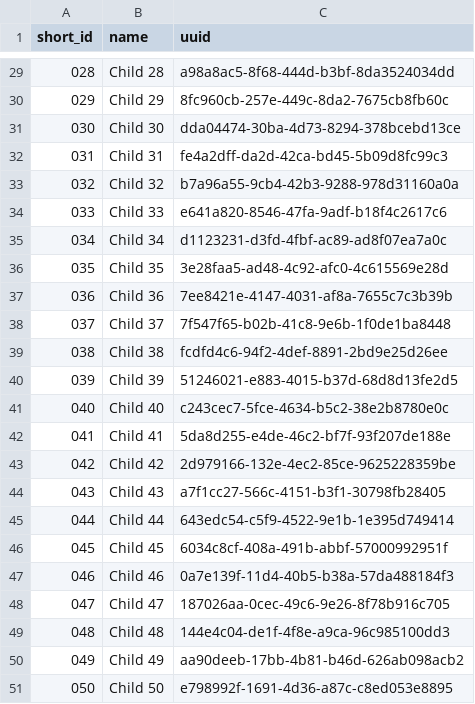
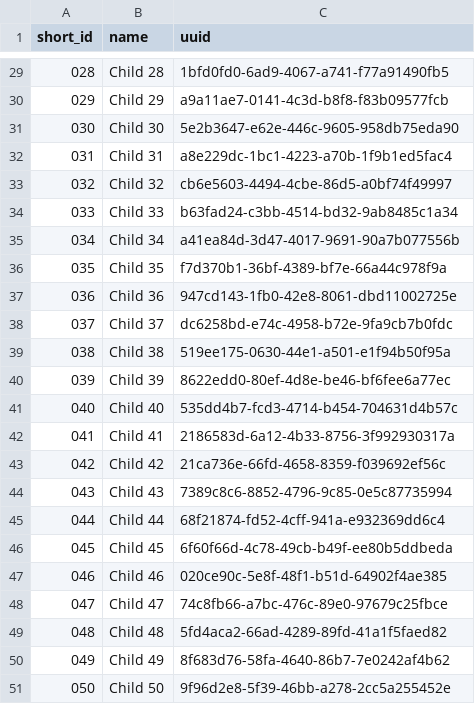
Before and after one commit to lewis23-net/kibandasky-qr-server, a CSV file: cards.csv, drawn as a sheet; only a part is shown, gaps mark what is left out; the diff covers the shown part only.

```diff
--- a/cards.csv
+++ b/cards.csv
@@ -29,23 +29,23 @@ short_id,name,uuid
-028,Child 28,a98a8ac5-8f68-444d-b3bf-8da3524034dd
-029,Child 29,8fc960cb-257e-449c-8da2-7675cb8fb60c
-030,Child 30,dda04474-30ba-4d73-8294-378bcebd13ce
-031,Child 31,fe4a2dff-da2d-42ca-bd45-5b09d8fc99c3
-032,Child 32,b7a96a55-9cb4-42b3-9288-978d31160a0a
-033,Child 33,e641a820-8546-47fa-9adf-b18f4c2617c6
-034,Child 34,d1123231-d3fd-4fbf-ac89-ad8f07ea7a0c
-035,Child 35,3e28faa5-ad48-4c92-afc0-4c615569e28d
-036,Child 36,7ee8421e-4147-4031-af8a-7655c7c3b39b
-037,Child 37,7f547f65-b02b-41c8-9e6b-1f0de1ba8448
-038,Child 38,fcdfd4c6-94f2-4def-8891-2bd9e25d26ee
-039,Child 39,51246021-e883-4015-b37d-68d8d13fe2d5
-040,Child 40,c243cec7-5fce-4634-b5c2-38e2b8780e0c
-041,Child 41,5da8d255-e4de-46c2-bf7f-93f207de188e
-042,Child 42,2d979166-132e-4ec2-85ce-9625228359be
-043,Child 43,a7f1cc27-566c-4151-b3f1-30798fb28405
-044,Child 44,643edc54-c5f9-4522-9e1b-1e395d749414
-045,Child 45,6034c8cf-408a-491b-abbf-57000992951f
-046,Child 46,0a7e139f-11d4-40b5-b38a-57da488184f3
-047,Child 47,187026aa-0cec-49c6-9e26-8f78b916c705
-048,Child 48,144e4c04-de1f-4f8e-a9ca-96c985100dd3
-049,Child 49,aa90deeb-17bb-4b81-b46d-626ab098acb2
-050,Child 50,e798992f-1691-4d36-a87c-c8ed053e8895
+028,Child 28,1bfd0fd0-6ad9-4067-a741-f77a91490fb5
+029,Child 29,a9a11ae7-0141-4c3d-b8f8-f83b09577fcb
+030,Child 30,5e2b3647-e62e-446c-9605-958db75eda90
+031,Child 31,a8e229dc-1bc1-4223-a70b-1f9b1ed5fac4
+032,Child 32,cb6e5603-4494-4cbe-86d5-a0bf74f49997
+033,Child 33,b63fad24-c3bb-4514-bd32-9ab8485c1a34
+034,Child 34,a41ea84d-3d47-4017-9691-90a7b077556b
+035,Child 35,f7d370b1-36bf-4389-bf7e-66a44c978f9a
+036,Child 36,947cd143-1fb0-42e8-8061-dbd11002725e
+037,Child 37,dc6258bd-e74c-4958-b72e-9fa9cb7b0fdc
+038,Child 38,519ee175-0630-44e1-a501-e1f94b50f95a
+039,Child 39,8622edd0-80ef-4d8e-be46-bf6fee6a77ec
+040,Child 40,535dd4b7-fcd3-4714-b454-704631d4b57c
+041,Child 41,2186583d-6a12-4b33-8756-3f992930317a
+042,Child 42,21ca736e-66fd-4658-8359-f039692ef56c
+043,Child 43,7389c8c6-8852-4796-9c85-0e5c87735994
+044,Child 44,68f21874-fd52-4cff-941a-e932369dd6c4
+045,Child 45,6f60f66d-4c78-49cb-b49f-ee80b5ddbeda
+046,Child 46,020ce90c-5e8f-48f1-b51d-64902f4ae385
+047,Child 47,74c8fb66-a7bc-476c-89e0-97679c25fbce
+048,Child 48,5fd4aca2-66ad-4289-89fd-41a1f5faed82
+049,Child 49,8f683d76-58fa-4640-86b7-7e0242af4b62
+050,Child 50,9f96d2e8-5f39-46bb-a278-2cc5a255452e
```
Also changed, not shown: 27 edited cells elsewhere in this file, children.csv, 50 other files.
